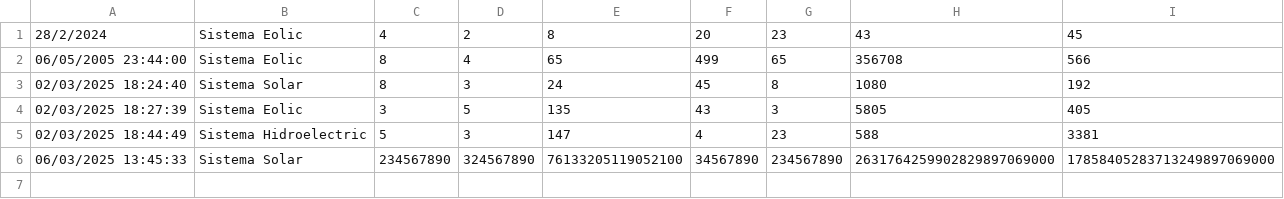
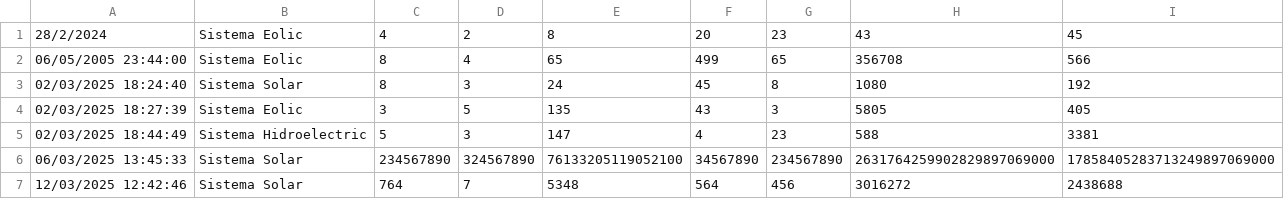
Before and after one commit to LlucVelazquez/t4-pr1-LlucVelazquez, a CSV file: ModelData/simulacions_energia.csv, drawn as a sheet.

```diff
--- a/ModelData/simulacions_energia.csv
+++ b/ModelData/simulacions_energia.csv
@@ -6 +6,2 @@
 06/03/2025 13:45:33,Sistema Solar,234567890,324567890,76133205119052100,34567890,234567890,2631764259902829897069000,17858405283713249897069000
+12/03/2025 12:42:46,Sistema Solar,764,7,5348,564,456,3016272,2438688
```
Also changed, not shown: 4 other files.
